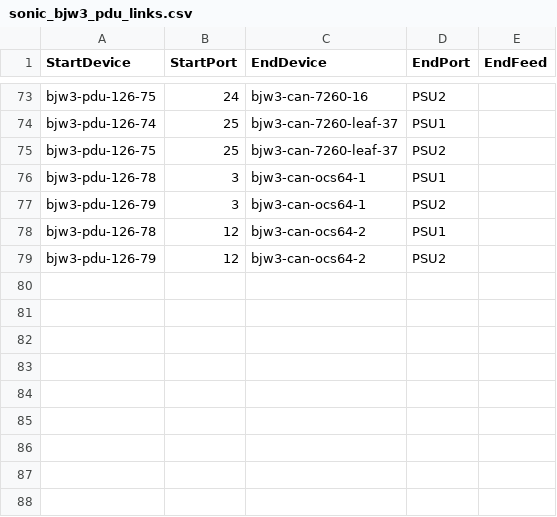
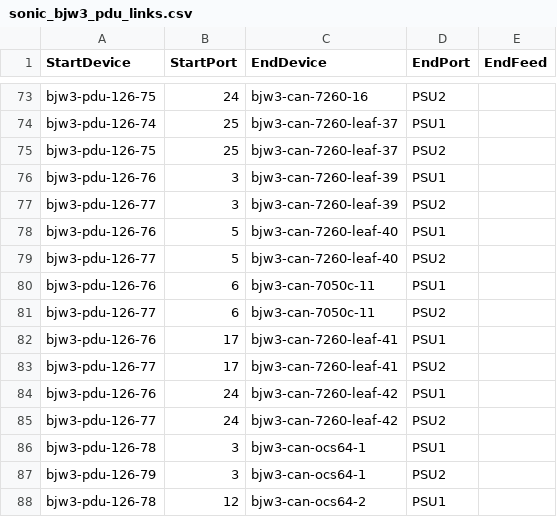
Before and after one commit to sakshamkhurana21/sonic-mgmt, a CSV file: ansible/files/sonic_bjw3_pdu_links.csv, drawn as a sheet; only a part is shown, gaps mark what is left out; the shorter side is filled out with more unchanged rows.

```diff
--- a/ansible/files/sonic_bjw3_pdu_links.csv
+++ b/ansible/files/sonic_bjw3_pdu_links.csv
@@ -75,2 +75,12 @@ bjw3-pdu-126-74,25,bjw3-can-7260-leaf-37,PSU1,
 bjw3-pdu-126-75,25,bjw3-can-7260-leaf-37,PSU2,
+bjw3-pdu-126-76,3,bjw3-can-7260-leaf-39,PSU1,
+bjw3-pdu-126-77,3,bjw3-can-7260-leaf-39,PSU2,
+bjw3-pdu-126-76,5,bjw3-can-7260-leaf-40,PSU1,
+bjw3-pdu-126-77,5,bjw3-can-7260-leaf-40,PSU2,
+bjw3-pdu-126-76,6,bjw3-can-7050c-11,PSU1,
+bjw3-pdu-126-77,6,bjw3-can-7050c-11,PSU2,
+bjw3-pdu-126-76,17,bjw3-can-7260-leaf-41,PSU1,
+bjw3-pdu-126-77,17,bjw3-can-7260-leaf-41,PSU2,
+bjw3-pdu-126-76,24,bjw3-can-7260-leaf-42,PSU1,
+bjw3-pdu-126-77,24,bjw3-can-7260-leaf-42,PSU2,
 bjw3-pdu-126-78,3,bjw3-can-ocs64-1,PSU1,
```
Also changed, not shown: ansible/files/sonic_bjw3_console_links.csv, ansible/files/sonic_bjw3_devices.csv, 7 other files.
